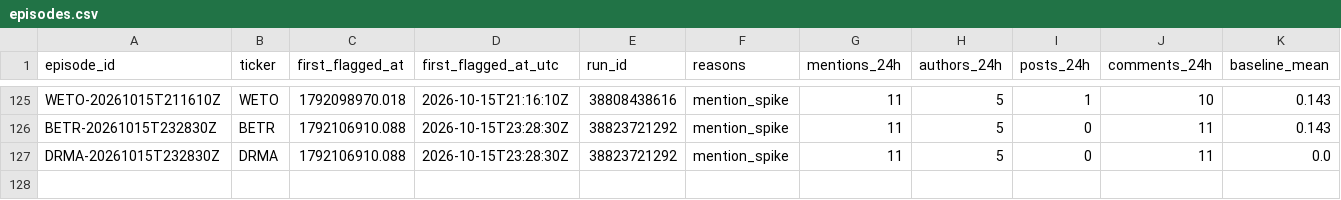
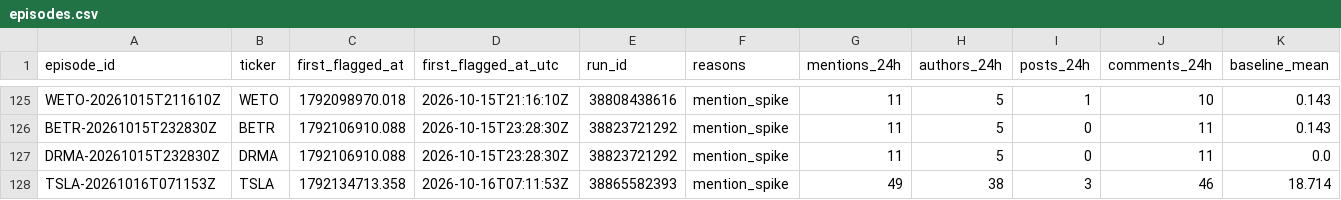
Before and after one commit to ShouvikRaj/pump-dump-detector, a CSV file: candidates/episodes.csv, drawn as a sheet; only a part is shown, gaps mark what is left out; rows hold the shown columns only; the diff names each change by its address in the sheet, - before the commit and + after, or states it on an @@ line.

```diff
--- a/candidates/episodes.csv
+++ b/candidates/episodes.csv
+row 128: TSLA-20261016T071153Z | TSLA | 1792134713.358 | 2026-10-16T07:11:53Z | 38865582393 | mention_spike | 49 | 38 | 3 | 46 | 18.714
```
Also changed, not shown: candidates/active.csv, 5 other files.
